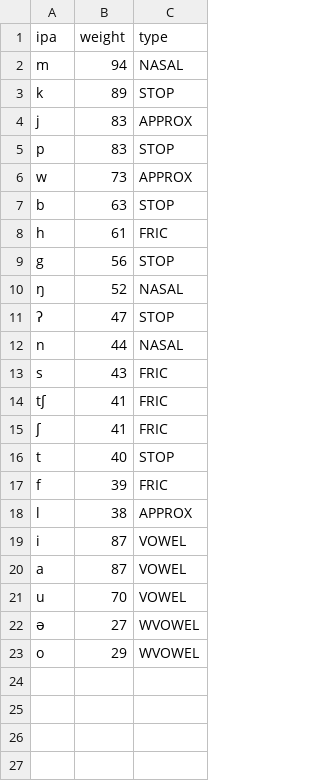
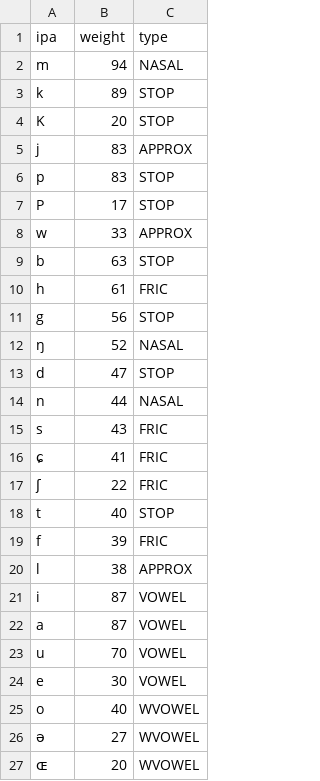
Before and after one commit to mdholloway/unun-regnos, a CSV file: phonetic_table.csv, drawn as a sheet.

```diff
--- a/phonetic_table.csv
+++ b/phonetic_table.csv
@@ -3,5 +3,7 @@ m,94,NASAL
 k,89,STOP
+K,20,STOP
 j,83,APPROX
 p,83,STOP
-w,73,APPROX
+P,17,STOP
+w,33,APPROX
 b,63,STOP
@@ -10,7 +12,7 @@ g,56,STOP
 ŋ,52,NASAL
-ʔ,47,STOP
+d,47,STOP
 n,44,NASAL
 s,43,FRIC
-tʃ,41,FRIC
-ʃ,41,FRIC
+ɕ,41,FRIC
+ʃ,22,FRIC
 t,40,STOP
@@ -21,3 +23,5 @@ a,87,VOWEL
 u,70,VOWEL
+e,30,VOWEL
+o,40,WVOWEL
 ə,27,WVOWEL
-o,29,WVOWEL
+ɶ,20,WVOWEL
```
Also changed, not shown: 2 other files.
